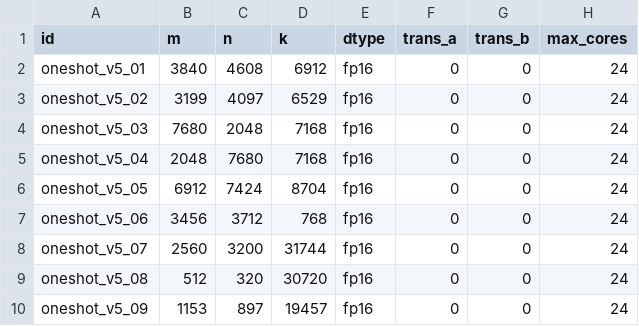
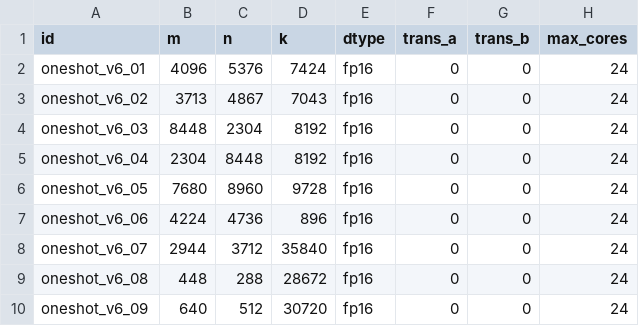
Before and after one commit to chiangyueh/profiling, a CSV file: matmul/mat_mul_v3/op_host/op_tiling/research/config/workloads.csv, drawn as a sheet; only a part is shown; the diff covers the shown part only.

```diff
--- a/matmul/mat_mul_v3/op_host/op_tiling/research/config/workloads.csv
+++ b/matmul/mat_mul_v3/op_host/op_tiling/research/config/workloads.csv
@@ -1,10 +1,10 @@
 id,m,n,k,dtype,trans_a,trans_b,max_cores
-oneshot_v5_01,3840,4608,6912,fp16,0,0,24
-oneshot_v5_02,3199,4097,6529,fp16,0,0,24
-oneshot_v5_03,7680,2048,7168,fp16,0,0,24
-oneshot_v5_04,2048,7680,7168,fp16,0,0,24
-oneshot_v5_05,6912,7424,8704,fp16,0,0,24
-oneshot_v5_06,3456,3712,768,fp16,0,0,24
-oneshot_v5_07,2560,3200,31744,fp16,0,0,24
-oneshot_v5_08,512,320,30720,fp16,0,0,24
-oneshot_v5_09,1153,897,19457,fp16,0,0,24
+oneshot_v6_01,4096,5376,7424,fp16,0,0,24
+oneshot_v6_02,3713,4867,7043,fp16,0,0,24
+oneshot_v6_03,8448,2304,8192,fp16,0,0,24
+oneshot_v6_04,2304,8448,8192,fp16,0,0,24
+oneshot_v6_05,7680,8960,9728,fp16,0,0,24
+oneshot_v6_06,4224,4736,896,fp16,0,0,24
+oneshot_v6_07,2944,3712,35840,fp16,0,0,24
+oneshot_v6_08,448,288,28672,fp16,0,0,24
+oneshot_v6_09,640,512,30720,fp16,0,0,24
```
Also changed, not shown: 4 added rows, 4 removed rows and 60 edited cells elsewhere in this file.
